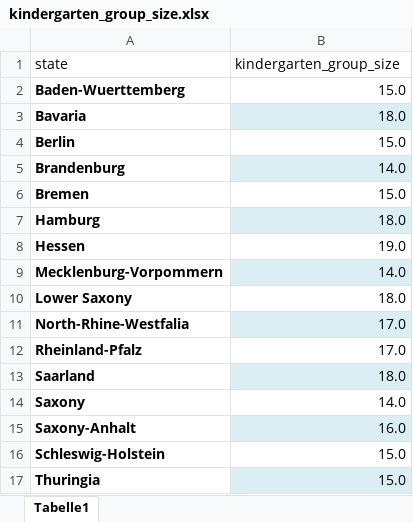
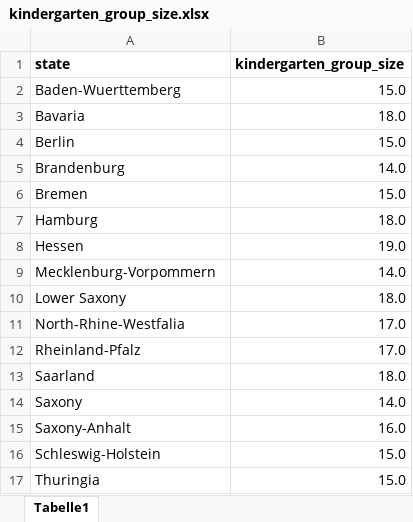
Before and after one commit to mariuzka/covid19_sim, an Excel workbook: data/germany/kindergarten_group_size.xlsx, sheet Tabelle1, drawn as a sheet; values as stored, in another font and other column widths than the file's, no borders; the diff names each change by its address in the sheet, - before the commit and + after, or states it on an @@ line.

```diff
--- a/data/germany/kindergarten_group_size.xlsx (sheet Tabelle1)
+++ b/data/germany/kindergarten_group_size.xlsx (sheet Tabelle1)
-A1:B1 bold: off
+A1:B1 bold: on
-A2:A17 bold: on
+A2:A17 bold: off
-B3 fill: #DAEEF3
+B3 fill: none
-B5 fill: #DAEEF3
+B5 fill: none
-B7 fill: #DAEEF3
+B7 fill: none
-B9 fill: #DAEEF3
+B9 fill: none
-B11 fill: #DAEEF3
+B11 fill: none
-B13 fill: #DAEEF3
+B13 fill: none
-B15 fill: #DAEEF3
+B15 fill: none
-B17 fill: #DAEEF3
+B17 fill: none
```
Also changed, not shown: data/germany/nace2_short_reduction_of_workhours.xlsx, data/germany/population_data.xlsx, 3 other files.
